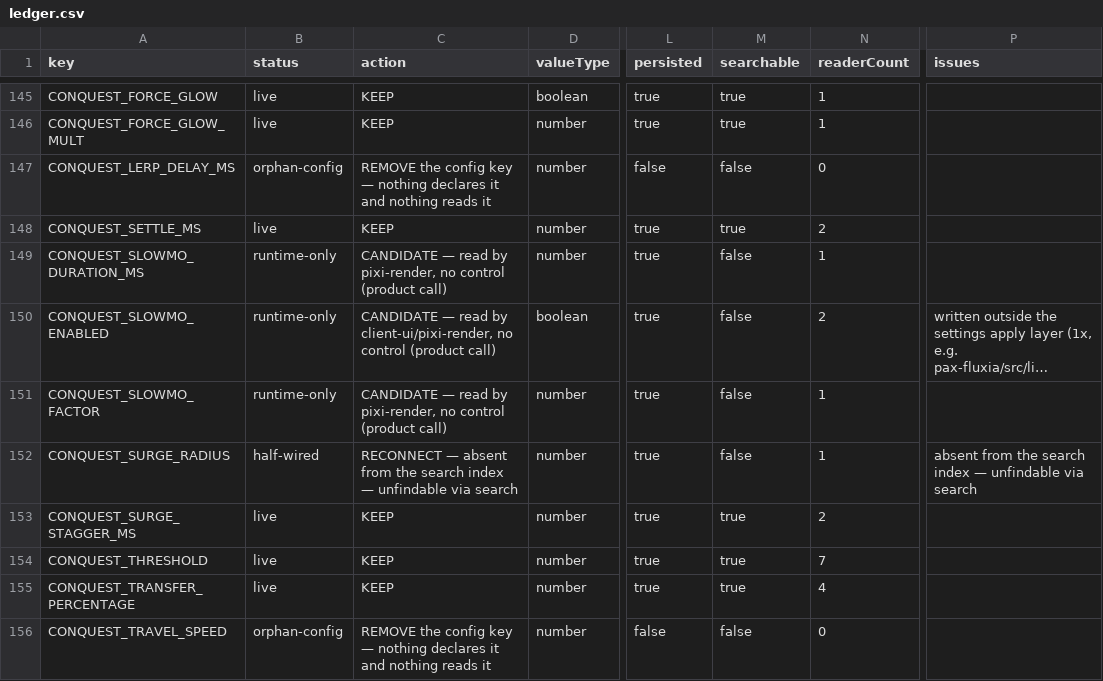
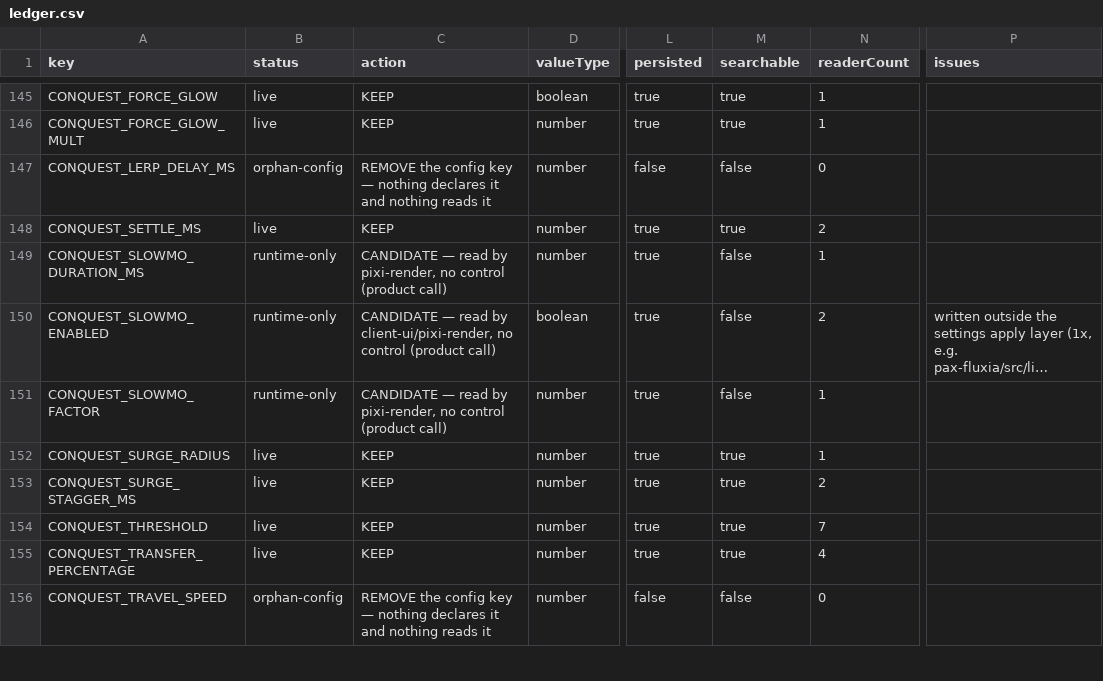
Before and after one commit to mikepeiman/pax-fluxia, a CSV file: .agent/docs/game/design/2026-08-10_settings-audit/ledger.csv, drawn as a sheet; only a part is shown, gaps mark what is left out; long unchanged cells end in …; the diff covers the shown part only; the diff names each change by its address in the sheet, - before the commit and + after, or states it on an @@ line.

```diff
--- a/.agent/docs/game/design/2026-08-10_settings-audit/ledger.csv
+++ b/.agent/docs/game/design/2026-08-10_settings-audit/ledger.csv
-B152 (status): half-wired
+B152 (status): live
-C152 (action): RECONNECT — absent from the search index — unfindable via search
+C152 (action): KEEP
-M152 (searchable): false
+M152 (searchable): true
-P152 (issues): absent from the search index — unfindable via search
+P152 (issues): (empty)
```
Also changed, not shown: 64 edited cells elsewhere in this file, 5 other files.
